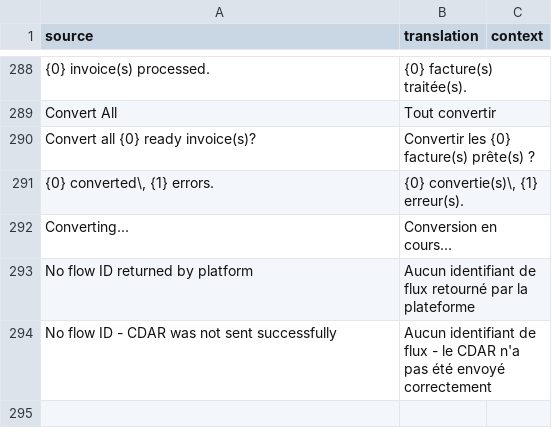
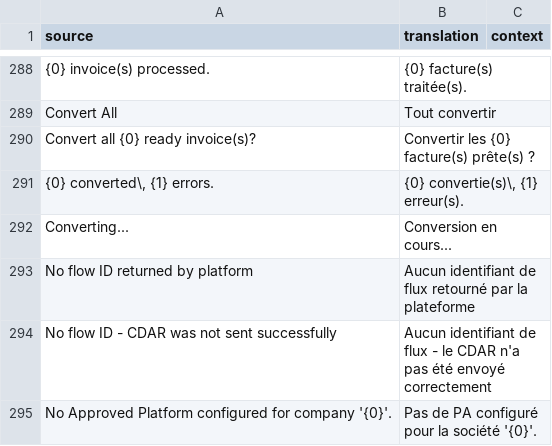
Before and after one commit to scopen-coop/erpnext_einvoicing, a CSV file: erpnext_einvoicing/translations/fr.csv, drawn as a sheet; only a part is shown, gaps mark what is left out.

Commit message:
chores: add translation

```diff
--- a/erpnext_einvoicing/translations/fr.csv
+++ b/erpnext_einvoicing/translations/fr.csv
@@ -294 +294,2 @@ No flow ID returned by platform,Aucun identifiant de flux retourné par la plate
 No flow ID - CDAR was not sent successfully,Aucun identifiant de flux - le CDAR n'a pas été envoyé correctement,
+No Approved Platform configured for company '{0}'.,Pas de PA configuré pour la société '{0}'.
```
